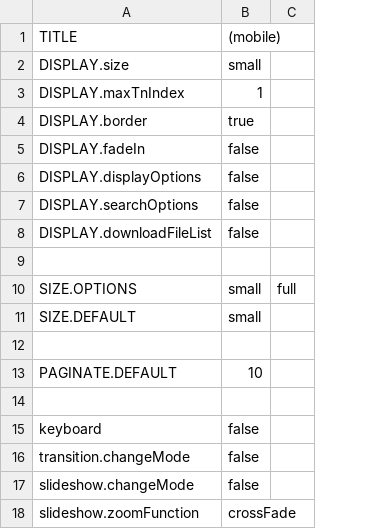
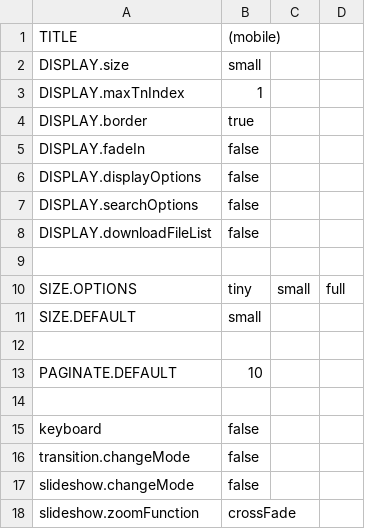
Before and after one commit to araynaud/.mt, a CSV file: config/.config.mobile.csv, drawn as a sheet; the diff names each change by its address in the sheet, - before the commit and + after, or states it on an @@ line.

```diff
--- a/config/.config.mobile.csv
+++ b/config/.config.mobile.csv
+column C, row 10: small
-B10 ((mobile)): small
+B10 ((mobile)): tiny
```
Also changed, not shown: 2 other files.
